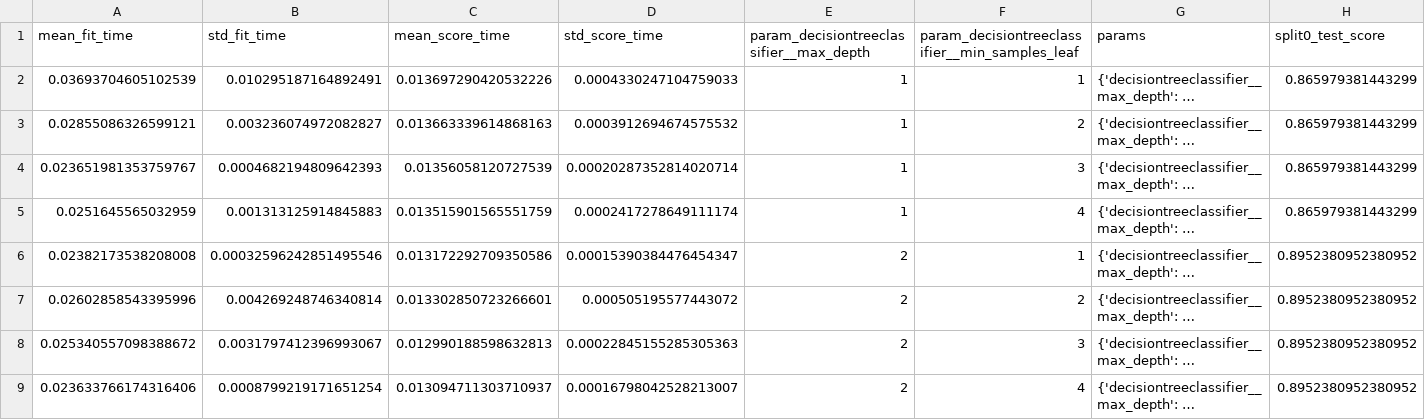
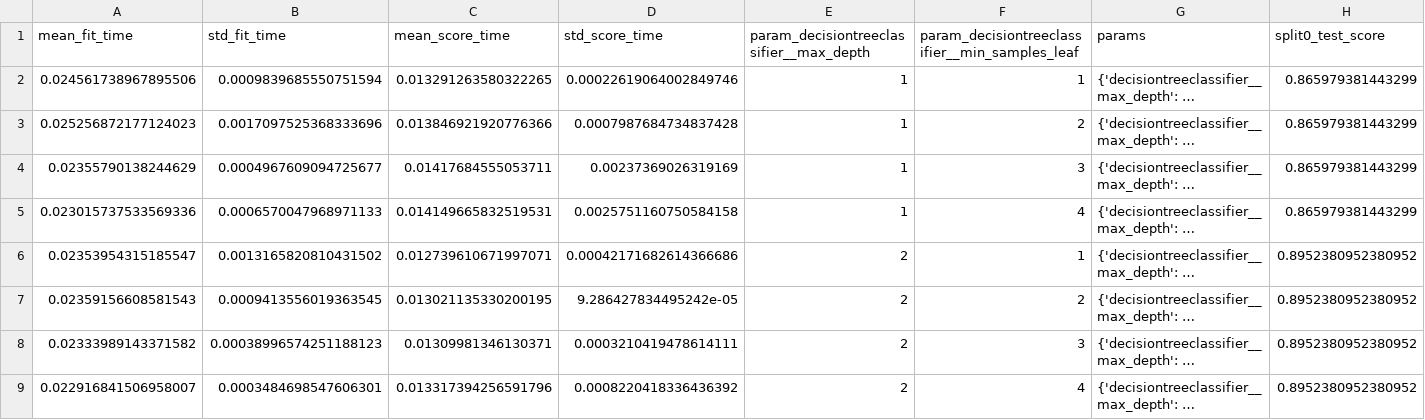
Before and after one commit to deepaksidhu/DSCI522-2020-g22, a CSV file: results/model_scores/decisiontreeclassifier_hyperparameters.csv, drawn as a sheet; only a part is shown; long unchanged cells end in …; the diff covers the shown part only; the diff names each change by its address in the sheet, - before the commit and + after, or states it on an @@ line.

```diff
--- a/results/model_scores/decisiontreeclassifier_hyperparameters.csv
+++ b/results/model_scores/decisiontreeclassifier_hyperparameters.csv
-A2 (mean_fit_time): 0.03693704605102539
+A2 (mean_fit_time): 0.024561738967895506
-B2 (std_fit_time): 0.010295187164892491
+B2 (std_fit_time): 0.0009839685550751594
-C2 (mean_score_time): 0.013697290420532226
+C2 (mean_score_time): 0.013291263580322265
-D2 (std_score_time): 0.0004330247104759033
+D2 (std_score_time): 0.00022619064002849746
-A3 (mean_fit_time): 0.02855086326599121
+A3 (mean_fit_time): 0.025256872177124023
-B3 (std_fit_time): 0.003236074972082827
+B3 (std_fit_time): 0.0017097525368333696
-C3 (mean_score_time): 0.013663339614868163
+C3 (mean_score_time): 0.013846921920776366
-D3 (std_score_time): 0.0003912694674575532
+D3 (std_score_time): 0.0007987684734837428
-A4 (mean_fit_time): 0.023651981353759767
+A4 (mean_fit_time): 0.02355790138244629
-B4 (std_fit_time): 0.0004682194809642393
+B4 (std_fit_time): 0.0004967609094725677
-C4 (mean_score_time): 0.01356058120727539
+C4 (mean_score_time): 0.01417684555053711
-D4 (std_score_time): 0.00020287352814020714
+D4 (std_score_time): 0.00237369026319169
-A5 (mean_fit_time): 0.0251645565032959
+A5 (mean_fit_time): 0.023015737533569336
-B5 (std_fit_time): 0.001313125914845883
+B5 (std_fit_time): 0.0006570047968971133
-C5 (mean_score_time): 0.013515901565551759
+C5 (mean_score_time): 0.014149665832519531
-D5 (std_score_time): 0.0002417278649111174
+D5 (std_score_time): 0.0025751160750584158
-A6 (mean_fit_time): 0.02382173538208008
+A6 (mean_fit_time): 0.02353954315185547
-B6 (std_fit_time): 0.00032596242851495546
+B6 (std_fit_time): 0.0013165820810431502
-C6 (mean_score_time): 0.013172292709350586
+C6 (mean_score_time): 0.012739610671997071
-D6 (std_score_time): 0.00015390384476454347
+D6 (std_score_time): 0.00042171682614366686
-A7 (mean_fit_time): 0.02602858543395996
+A7 (mean_fit_time): 0.02359156608581543
-B7 (std_fit_time): 0.004269248746340814
+B7 (std_fit_time): 0.0009413556019363545
-C7 (mean_score_time): 0.013302850723266601
+C7 (mean_score_time): 0.013021135330200195
-D7 (std_score_time): 0.000505195577443072
+D7 (std_score_time): 9.286427834495242e-05
-A8 (mean_fit_time): 0.025340557098388672
+A8 (mean_fit_time): 0.02333989143371582
-B8 (std_fit_time): 0.0031797412396993067
+B8 (std_fit_time): 0.00038996574251188123
-C8 (mean_score_time): 0.012990188598632813
+C8 (mean_score_time): 0.01309981346130371
-D8 (std_score_time): 0.00022845155285305363
+D8 (std_score_time): 0.0003210419478614111
-A9 (mean_fit_time): 0.023633766174316406
+A9 (mean_fit_time): 0.022916841506958007
-B9 (std_fit_time): 0.0008799219171651254
+B9 (std_fit_time): 0.0003484698547606301
-C9 (mean_score_time): 0.013094711303710937
+C9 (mean_score_time): 0.013317394256591796
-D9 (std_score_time): 0.00016798042528213007
+D9 (std_score_time): 0.0008220418336436392
```
Also changed, not shown: 112 edited cells elsewhere in this file, results/model_scores/gaussiannb_hyperparameters.csv, results/model_scores/logisticregression_hyperparameters.csv, 5 other files.
